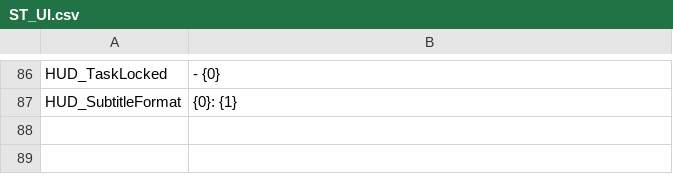
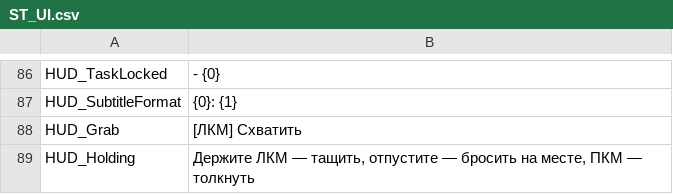
Before and after one commit to dan228855-prog/Dark, a CSV file: Content/Localization/ST_UI.csv, drawn as a sheet; only a part is shown, gaps mark what is left out.

```diff
--- a/Content/Localization/ST_UI.csv
+++ b/Content/Localization/ST_UI.csv
@@ -87 +87,3 @@ HUD_TaskLocked,  - {0}
 HUD_SubtitleFormat,{0}: {1}
+HUD_Grab,[ЛКМ] Схватить
+HUD_Holding,"Держите ЛКМ — тащить, отпустите — бросить на месте, ПКМ — толкнуть"
```
Also changed, not shown: docs/ST_UI_EN.csv, 20 other files.
